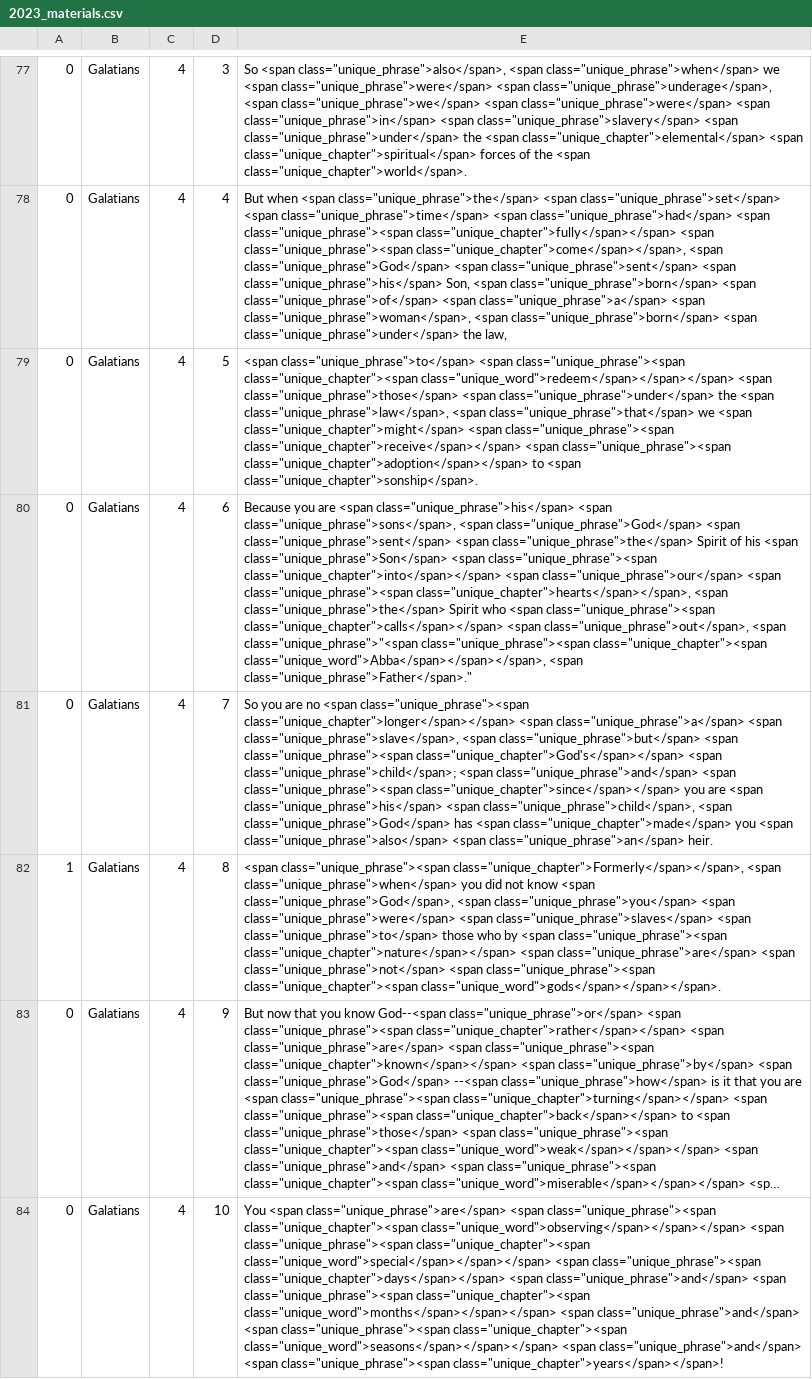
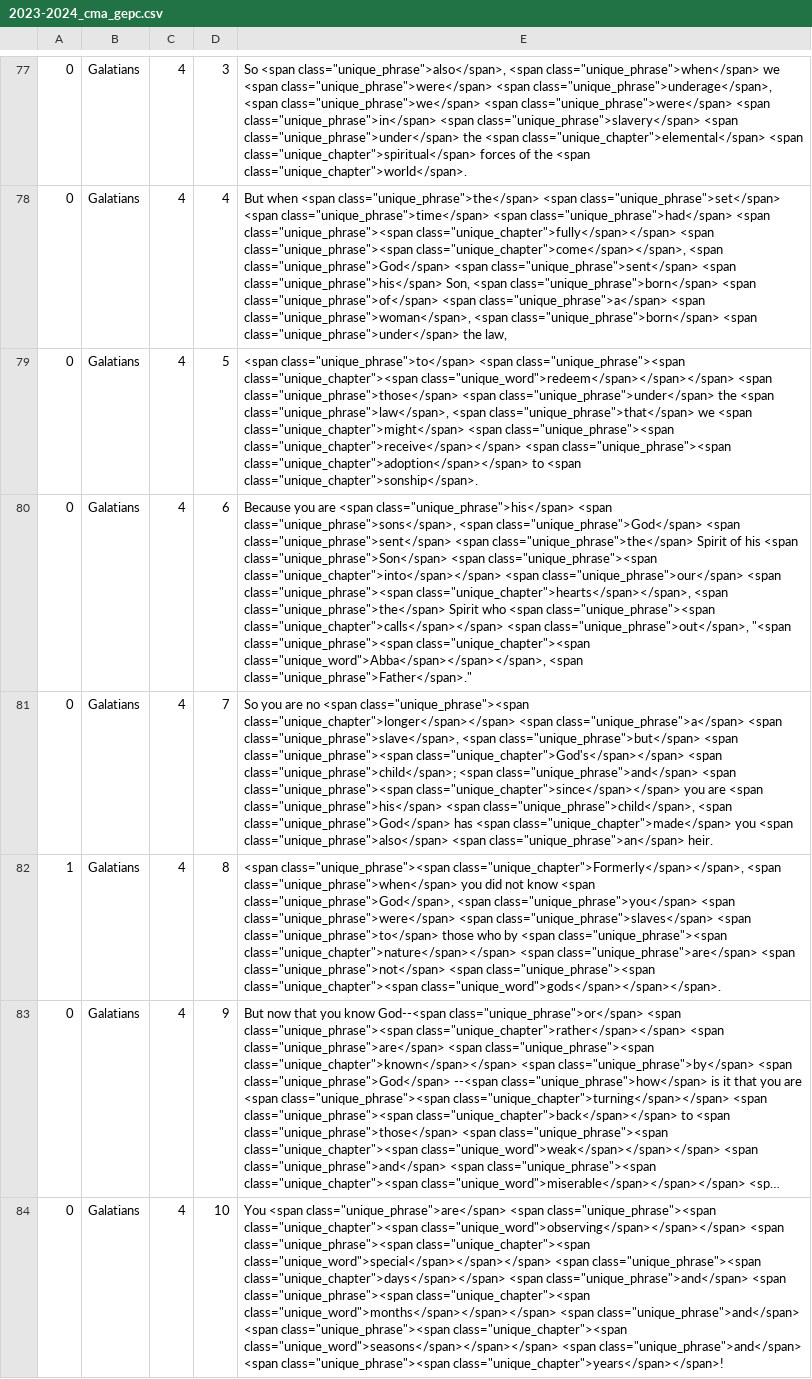
Before and after one commit to gryphonshafer/cbqz, a CSV file: etc/2023-2024_cma_gepc.csv (was etc/2023_materials.csv), drawn as a sheet; only a part is shown, gaps mark what is left out; long unchanged cells end in …; the diff names each change by its address in the sheet, - before the commit and + after, or states it on an @@ line.

```diff
--- a/etc/2023_materials.csv
+++ b/etc/2023-2024_cma_gepc.csv
-E80: …<span class="unique_phrase">out</span>, <span class="unique_phrase">"<span class="unique_phrase"><span class="unique_chapter"><span…
+E80: …<span class="unique_phrase">out</span>, "<span class="unique_phrase"><span class="unique_chapter"><span…
```
Also changed, not shown: etc/2021-2022_cma_romans_james.csv, etc/2022-2023_cma_acts.csv, 23 other files.
